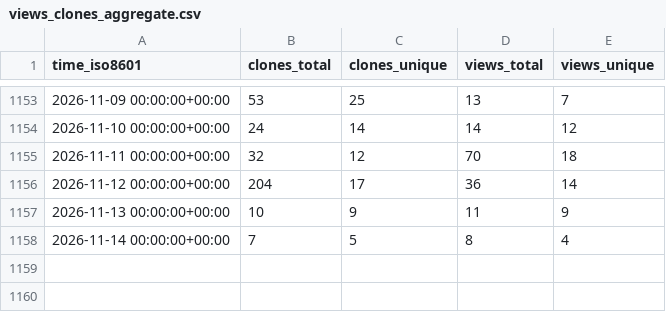
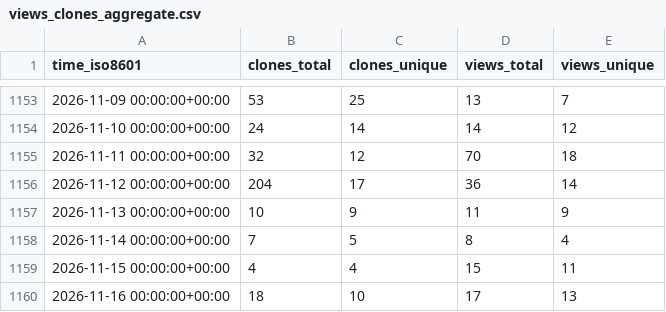
Before and after one commit to benfulcher/hctsa, a CSV file: benfulcher/hctsa/ghrs-data/views_clones_aggregate.csv, drawn as a sheet; only a part is shown, gaps mark what is left out.

```diff
--- a/benfulcher/hctsa/ghrs-data/views_clones_aggregate.csv
+++ b/benfulcher/hctsa/ghrs-data/views_clones_aggregate.csv
@@ -1158 +1158,3 @@ time_iso8601,clones_total,clones_unique,views_total,views_unique
 2026-11-14 00:00:00+00:00,7,5,8,4
+2026-11-15 00:00:00+00:00,4,4,15,11
+2026-11-16 00:00:00+00:00,18,10,17,13
```
Also changed, not shown: 1 other file.
